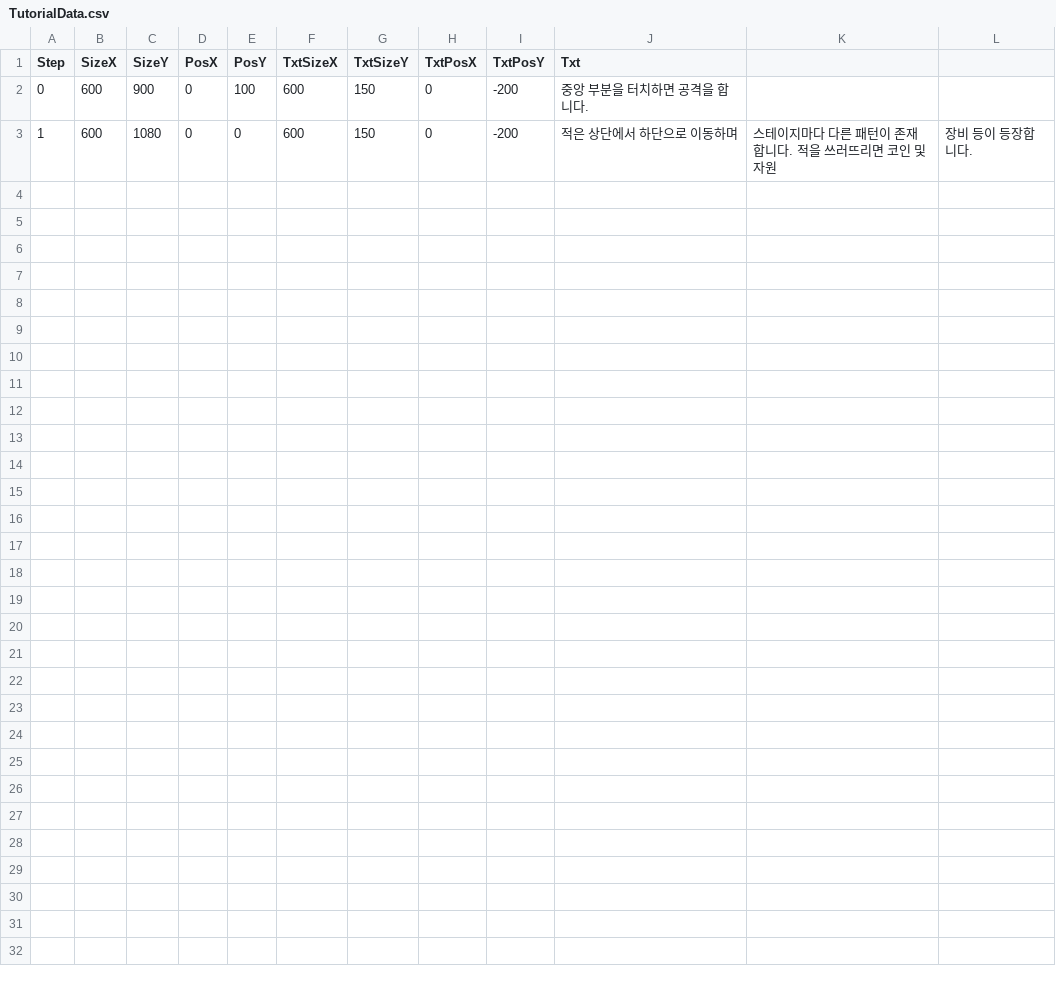
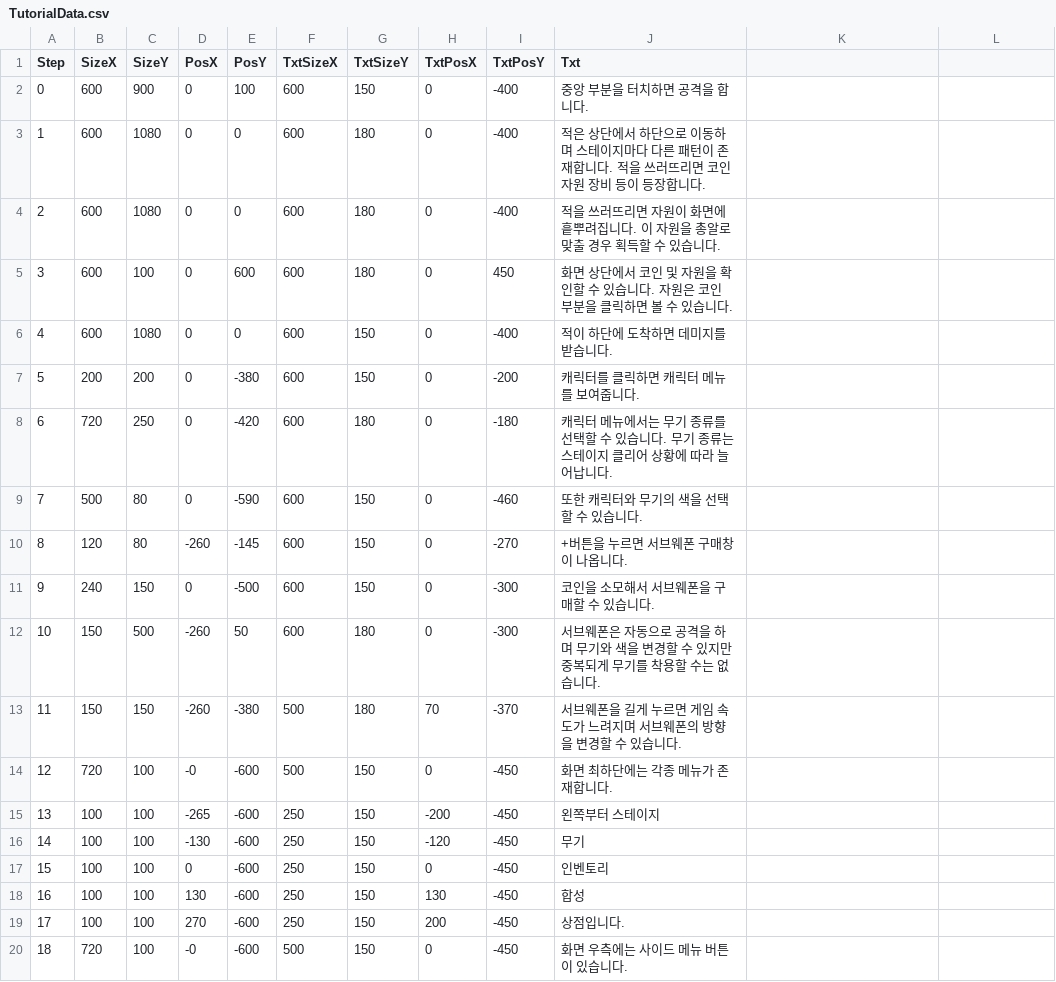
Before and after one commit to header-file/Unity_2D_Shooting, a CSV file: Assets/Resources/Datas/TutorialData.csv, drawn as a sheet.

```diff
--- a/Assets/Resources/Datas/TutorialData.csv
+++ b/Assets/Resources/Datas/TutorialData.csv
@@ -1,3 +1,20 @@
 Step,SizeX,SizeY,PosX,PosY,TxtSizeX,TxtSizeY,TxtPosX,TxtPosY,Txt
-0,600,900,0,100,600,150,0,-200,중앙 부분을 터치하면 공격을 합니다.
-1,600,1080,0,0,600,150,0,-200,적은 상단에서 하단으로 이동하며, 스테이지마다 다른 패턴이 존재합니다. 적을 쓰러뜨리면 코인 및 자원, 장비 등이 등장합니다.
+0,600,900,0,100,600,150,0,-400,중앙 부분을 터치하면 공격을 합니다.
+1,600,1080,0,0,600,180,0,-400,적은 상단에서 하단으로 이동하며 스테이지마다 다른 패턴이 존재합니다. 적을 쓰러뜨리면 코인 자원 장비 등이 등장합니다.
+2,600,1080,0,0,600,180,0,-400,적을 쓰러뜨리면 자원이 화면에 흩뿌려집니다. 이 자원을 총알로 맞출 경우 획득할 수 있습니다.
+3,600,100,0,600,600,180,0,450,화면 상단에서 코인 및 자원을 확인할 수 있습니다. 자원은 코인 부분을 클릭하면 볼 수 있습니다.
+4,600,1080,0,0,600,150,0,-400,적이 하단에 도착하면 데미지를 받습니다.
+5,200,200,0,-380,600,150,0,-200,캐릭터를 클릭하면 캐릭터 메뉴를 보여줍니다.
+6,720,250,0,-420,600,180,0,-180,캐릭터 메뉴에서는 무기 종류를 선택할 수 있습니다. 무기 종류는 스테이지 클리어 상황에 따라 늘어납니다.
+7,500,80,0,-590,600,150,0,-460,또한 캐릭터와 무기의 색을 선택할 수 있습니다.
+8,120,80,-260,-145,600,150,0,-270,+버튼을 누르면 서브웨폰 구매창이 나옵니다.
+9,240,150,0,-500,600,150,0,-300,코인을 소모해서 서브웨폰을 구매할 수 있습니다.
+10,150,500,-260,50,600,180,0,-300,서브웨폰은 자동으로 공격을 하며 무기와 색을 변경할 수 있지만 중복되게 무기를 착용할 수는 없습니다.
+11,150,150,-260,-380,500,180,70,-370,서브웨폰을 길게 누르면 게임 속도가 느려지며 서브웨폰의 방향을 변경할 수 있습니다.
+12,720,100,-0,-600,500,150,0,-450,화면 최하단에는 각종 메뉴가 존재합니다.
+13,100,100,-265,-600,250,150,-200,-450,왼쪽부터 스테이지
+14,100,100,-130,-600,250,150,-120,-450,무기
+15,100,100,0,-600,250,150,0,-450,인벤토리
+16,100,100,130,-600,250,150,130,-450,합성
+17,100,100,270,-600,250,150,200,-450,상점입니다.
+18,720,100,-0,-600,500,150,0,-450,화면 우측에는 사이드 메뉴 버튼이 있습니다.
```
Also changed, not shown: 12 other files.
